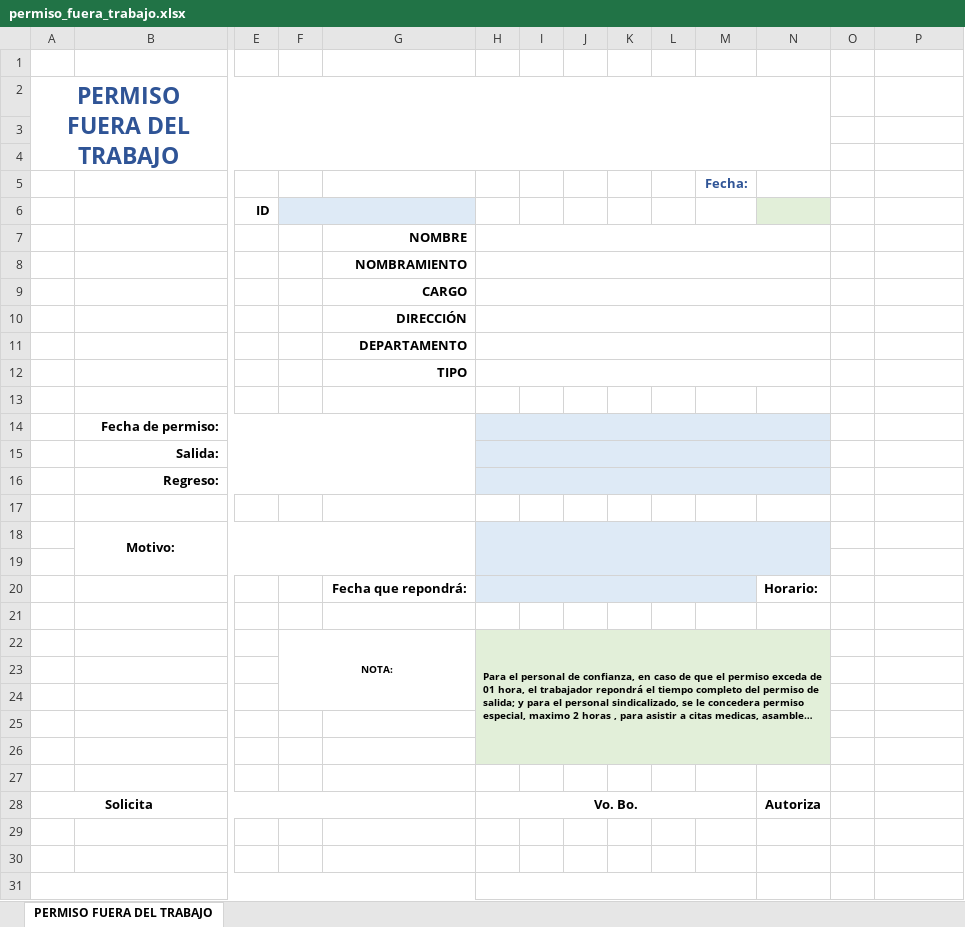
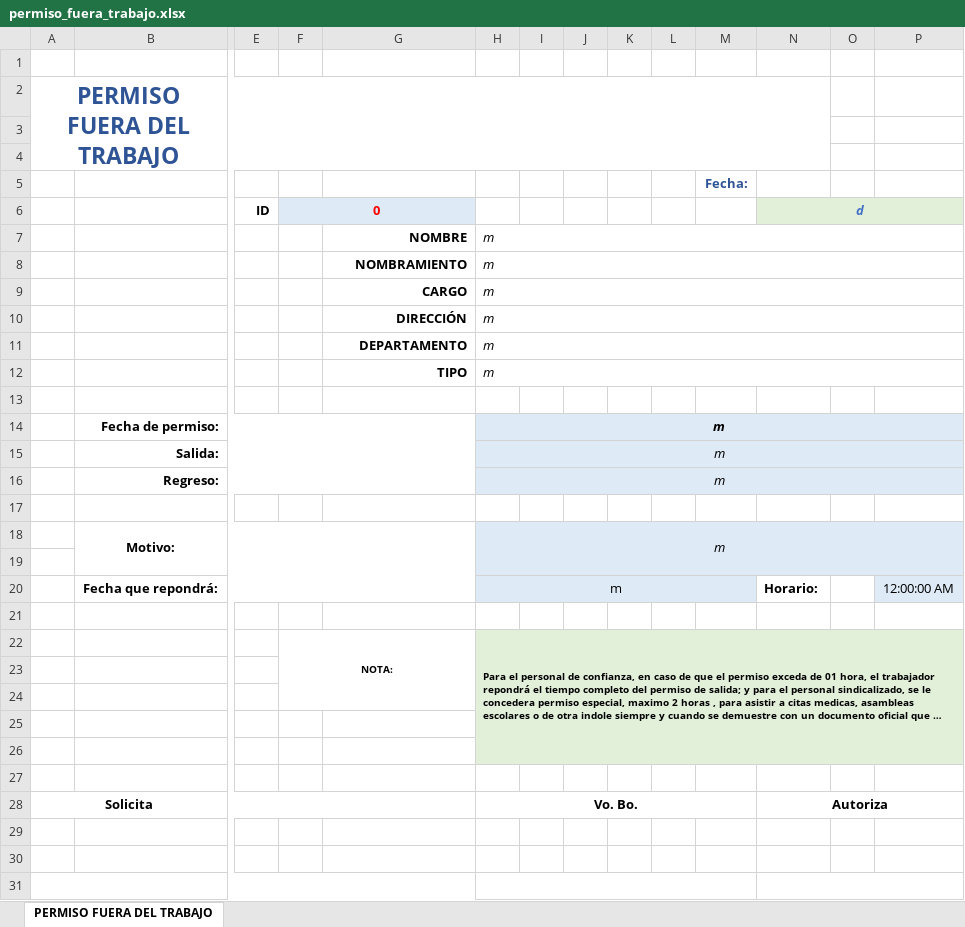
Before and after one commit to Eli777z/gestionRecursosH, an Excel workbook: templates/permiso_fuera_trabajo.xlsx, sheet PERMISO FUERA DEL TRABAJO, drawn as a sheet; only a part is shown, gaps mark what is left out; long unchanged cells end in …; values as stored, in another font and other column widths than the file's, no borders; charts and pictures and conditional formats not drawn; removed rows and columns are numbered as before the commit, all else as after; rows hold the shown columns only; the diff covers the shown part only; the diff names each change by its address in the sheet, - before the commit and + after, or states it on an @@ line.

```diff
--- a/templates/permiso_fuera_trabajo.xlsx (sheet PERMISO FUERA DEL TRABAJO)
+++ b/templates/permiso_fuera_trabajo.xlsx (sheet PERMISO FUERA DEL TRABAJO)
-row 6:  |  | ID
-row 7:  |  |  |  | NOMBRE
-row 8:  |  |  |  | NOMBRAMIENTO
-row 9:  |  |  |  | CARGO
-row 10:  |  |  |  | DIRECCIÓN
-row 11:  |  |  |  | DEPARTAMENTO
-row 12:  |  |  |  | TIPO
+row 6:  |  | ID | 0 |  |  |  |  |  |  |  | d
+row 7:  |  |  |  | NOMBRE | m
+row 8:  |  |  |  | NOMBRAMIENTO | m
+row 9:  |  |  |  | CARGO | m
+row 10:  |  |  |  | DIRECCIÓN | m
+row 11:  |  |  |  | DEPARTAMENTO | m
+row 12:  |  |  |  | TIPO | m
-H14:H16: (empty)
+H14:H16: m
-H14:N14 merged
+H14:P14 merged
-H15:N15 merged
+H15:P15 merged
-H16:N16 merged
+H16:P16 merged
-H18: (empty)
+H18: m
-H18:N19 merged
+H18:P19 merged
-I18:P18 fill: none
+I18:P18 fill: #DEEAF6
-H19:P19 fill: none
+H19:P19 fill: #DEEAF6
-row 20:  |  |  |  | Fecha que repondrá: |  |  |  |  |  |  | Horario:
+row 20:  | Fecha que repondrá: |  |  |  | m |  |  |  |  |  | Horario: |  | 12:00:00 AM
-H22:N26 merged
+H22:P26 merged
+N28:P28 merged
+N31:P31 merged
```
Also changed, not shown: 1 added row, 1 removed row, 3 edited cells and merged cells elsewhere in this sheet, templates/cambio_dia_laboral.xlsx, templates/cambio_horario_trabajo.xlsx, 53 other files.
